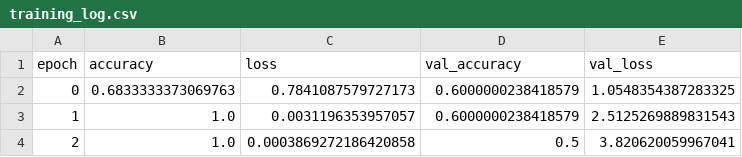
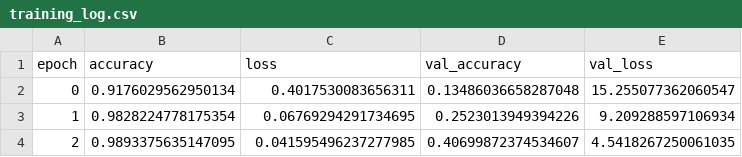
Before and after one commit to miyaji555/PokeScouter, a CSV file: python/image/training/output/log/training_log.csv, drawn as a sheet.

```diff
--- a/python/image/training/output/log/training_log.csv
+++ b/python/image/training/output/log/training_log.csv
@@ -1,4 +1,4 @@
 epoch,accuracy,loss,val_accuracy,val_loss
-0,0.6833333373069763,0.7841087579727173,0.6000000238418579,1.0548354387283325
-1,1.0,0.0031196353957057,0.6000000238418579,2.5125269889831543
-2,1.0,0.0003869272186420858,0.5,3.820620059967041
+0,0.9176029562950134,0.4017530083656311,0.13486036658287048,15.255077362060547
+1,0.9828224778175354,0.06769294291734695,0.2523013949394226,9.209288597106934
+2,0.9893375635147095,0.041595496237277985,0.40699872374534607,4.5418267250061035
```
Also changed, not shown: 6 other files.
